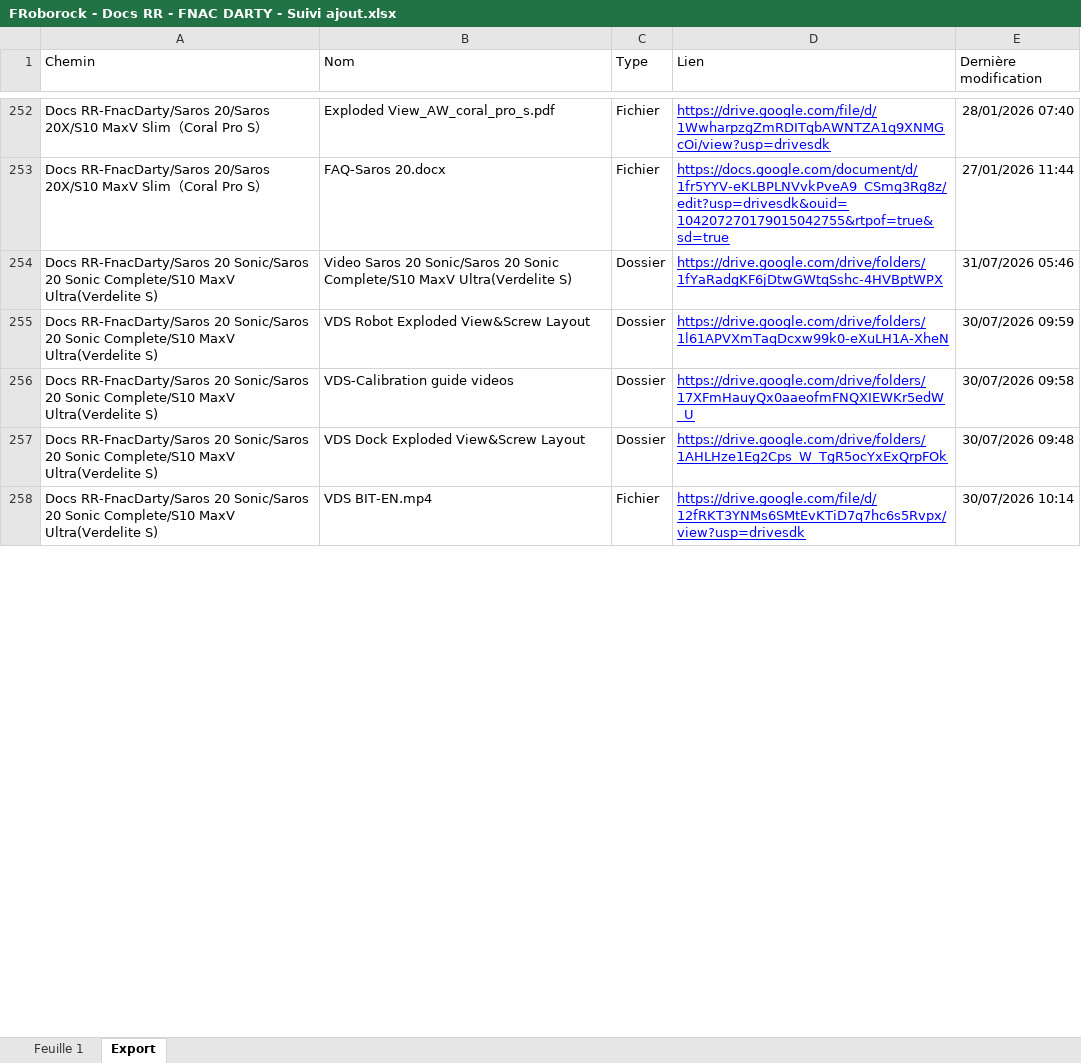
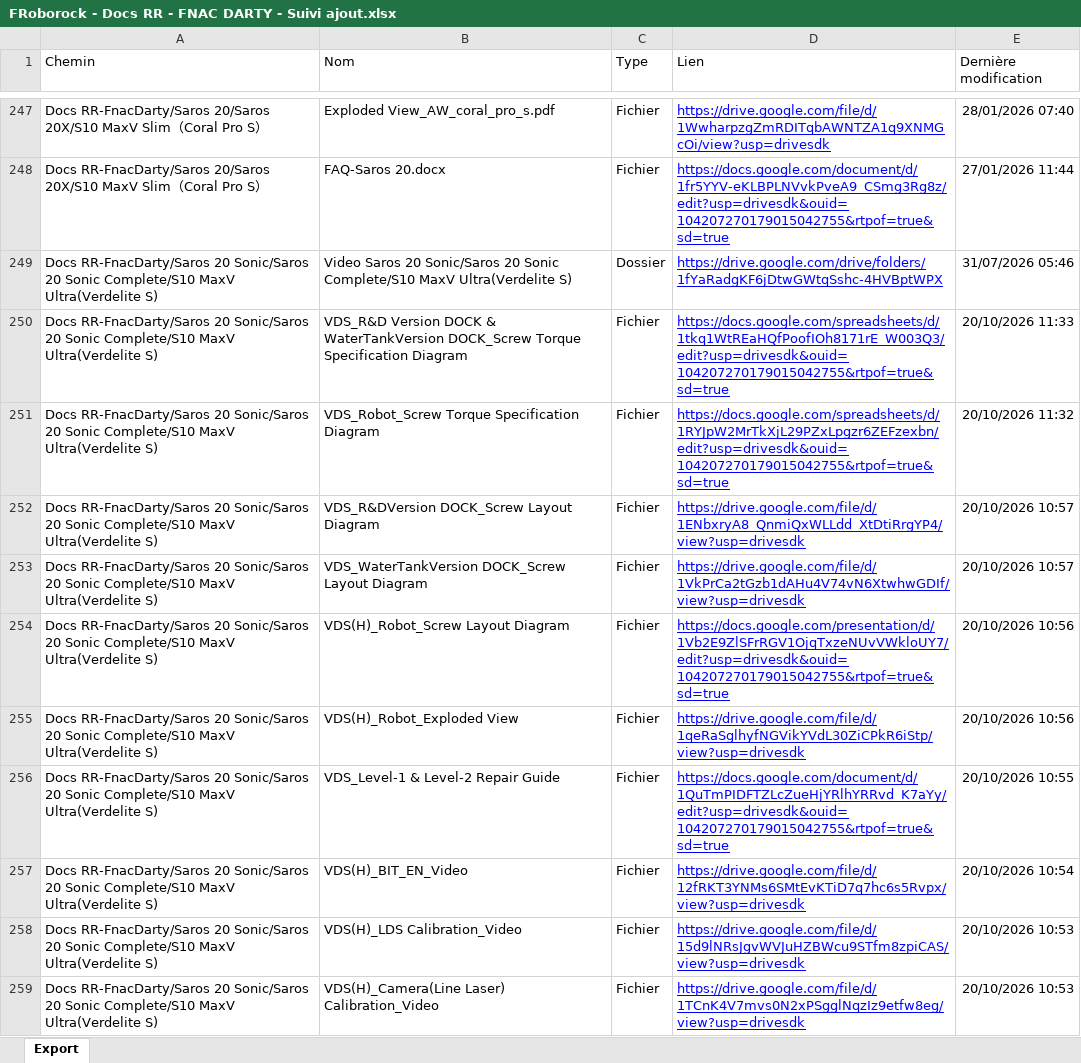
Before and after one commit to savvyfnacdarty/HUB_drive_constructeurs, an Excel workbook: Roborock/FRoborock - Docs RR - FNAC DARTY - Suivi ajout.xlsx, sheet Export, drawn as a sheet; only a part is shown, gaps mark what is left out; values as stored, in another font and other column widths than the file's, no borders; charts and pictures not drawn; removed rows and columns are numbered as before the commit, all else as after; the diff covers the shown part only; the diff names each change by its address in the sheet, - before the commit and + after, or states it on an @@ line.

```diff
--- a/Roborock/FRoborock - Docs RR - FNAC DARTY - Suivi ajout.xlsx (sheet Export)
+++ b/Roborock/FRoborock - Docs RR - FNAC DARTY - Suivi ajout.xlsx (sheet Export)
-sheet tab: Feuille 1
-row 255: Docs RR-FnacDarty/Saros 20 Sonic/Saros 20 Sonic Complete/S10 MaxV Ultra(Verdelite S) | VDS Robot Exploded View&Screw Layout | Dossier | https://drive.google.com/drive/folders/1l61APVXmTaqDcxw99k0-eXuLH1A-XheN | 30/07/2026 09:59
-row 256: Docs RR-FnacDarty/Saros 20 Sonic/Saros 20 Sonic Complete/S10 MaxV Ultra(Verdelite S) | VDS-Calibration guide videos | Dossier | https://drive.google.com/drive/folders/17XFmHauyQx0aaeofmFNQXIEWKr5edW_U | 30/07/2026 09:58
-row 257: Docs RR-FnacDarty/Saros 20 Sonic/Saros 20 Sonic Complete/S10 MaxV Ultra(Verdelite S) | VDS Dock Exploded View&Screw Layout | Dossier | https://drive.google.com/drive/folders/1AHLHze1Eg2Cps_W_TgR5ocYxExQrpFOk | 30/07/2026 09:48
+row 250: Docs RR-FnacDarty/Saros 20 Sonic/Saros 20 Sonic Complete/S10 MaxV Ultra(Verdelite S) | VDS_R&D Version DOCK & WaterTankVersion DOCK_Screw Torque Specification Diagram | Fichier | https://docs.google.com/spreadsheets/d/1tkq1WtREaHQfPoofIOh8171rE_W003Q3/edit?usp=drivesdk&ouid=104207270179015042755&rtpof=true&sd=true | 20/10/2026 11:33
+row 251: Docs RR-FnacDarty/Saros 20 Sonic/Saros 20 Sonic Complete/S10 MaxV Ultra(Verdelite S) | VDS_Robot_Screw Torque Specification Diagram | Fichier | https://docs.google.com/spreadsheets/d/1RYJpW2MrTkXjL29PZxLpgzr6ZEFzexbn/edit?usp=drivesdk&ouid=104207270179015042755&rtpof=true&sd=true | 20/10/2026 11:32
+row 252: Docs RR-FnacDarty/Saros 20 Sonic/Saros 20 Sonic Complete/S10 MaxV Ultra(Verdelite S) | VDS_R&DVersion DOCK_Screw Layout Diagram | Fichier | https://drive.google.com/file/d/1ENbxryA8_QnmiQxWLLdd_XtDtiRrgYP4/view?usp=drivesdk | 20/10/2026 10:57
+row 253: Docs RR-FnacDarty/Saros 20 Sonic/Saros 20 Sonic Complete/S10 MaxV Ultra(Verdelite S) | VDS_WaterTankVersion DOCK_Screw Layout Diagram | Fichier | https://drive.google.com/file/d/1VkPrCa2tGzb1dAHu4V74vN6XtwhwGDIf/view?usp=drivesdk | 20/10/2026 10:57
+row 254: Docs RR-FnacDarty/Saros 20 Sonic/Saros 20 Sonic Complete/S10 MaxV Ultra(Verdelite S) | VDS(H)_Robot_Screw Layout Diagram | Fichier | https://docs.google.com/presentation/d/1Vb2E9ZlSFrRGV1OjqTxzeNUvVWkloUY7/edit?usp=drivesdk&ouid=104207270179015042755&rtpof=true&sd=true | 20/10/2026 10:56
+row 255: Docs RR-FnacDarty/Saros 20 Sonic/Saros 20 Sonic Complete/S10 MaxV Ultra(Verdelite S) | VDS(H)_Robot_Exploded View | Fichier | https://drive.google.com/file/d/1qeRaSglhyfNGVikYVdL30ZiCPkR6iStp/view?usp=drivesdk | 20/10/2026 10:56
+row 256: Docs RR-FnacDarty/Saros 20 Sonic/Saros 20 Sonic Complete/S10 MaxV Ultra(Verdelite S) | VDS_Level-1 & Level-2 Repair Guide | Fichier | https://docs.google.com/document/d/1QuTmPIDFTZLcZueHjYRlhYRRvd_K7aYy/edit?usp=drivesdk&ouid=104207270179015042755&rtpof=true&sd=true | 20/10/2026 10:55
-B257 (Nom): VDS BIT-EN.mp4
+B257 (Nom): VDS(H)_BIT_EN_Video
-E257 (Dernière modification): 30/07/2026 10:14
+E257 (Dernière modification): 20/10/2026 10:54
+row 258: Docs RR-FnacDarty/Saros 20 Sonic/Saros 20 Sonic Complete/S10 MaxV Ultra(Verdelite S) | VDS(H)_LDS Calibration_Video | Fichier | https://drive.google.com/file/d/15d9lNRsJgvWVJuHZBWcu9STfm8zpiCAS/view?usp=drivesdk | 20/10/2026 10:53
+row 259: Docs RR-FnacDarty/Saros 20 Sonic/Saros 20 Sonic Complete/S10 MaxV Ultra(Verdelite S) | VDS(H)_Camera(Line Laser) Calibration_Video | Fichier | https://drive.google.com/file/d/1TCnK4V7mvs0N2xPSgglNqzIz9etfw8eg/view?usp=drivesdk | 20/10/2026 10:53
```
Also changed, not shown: 93 added rows, 61 removed rows, 43 edited cells and cell formats elsewhere in this sheet, charts or pictures, Roborock/Service BoM-CE-FnacDarty.xlsx, 2 other files.
